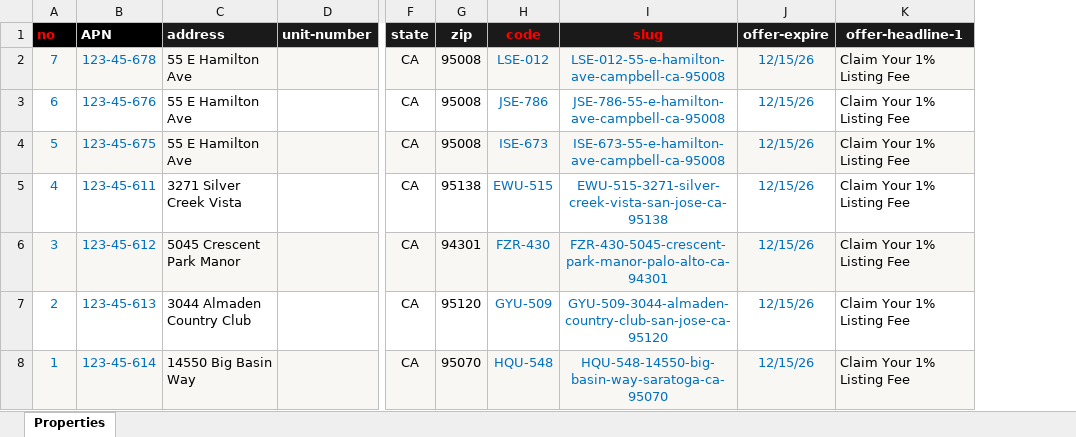
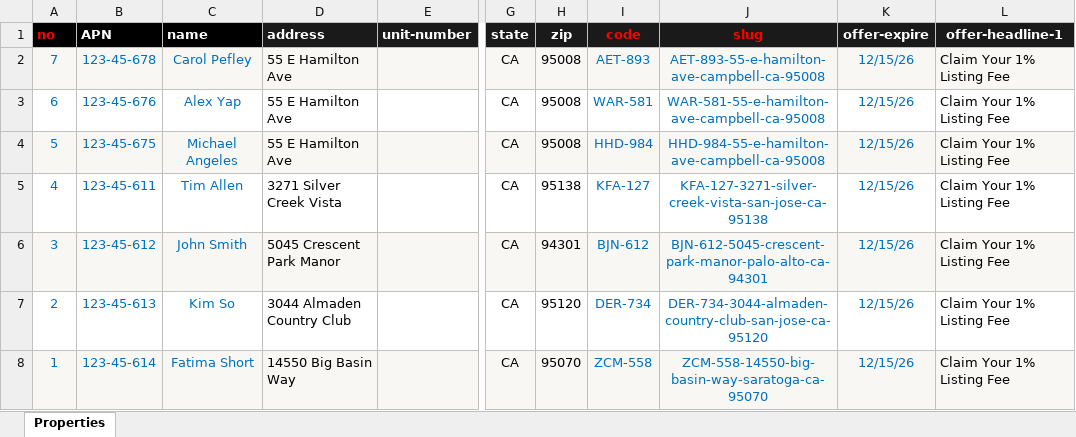
Before and after one commit to alexyap-realestate/web, an Excel workbook: src/data/offer.xlsx, sheet Properties, drawn as a sheet; only a part is shown, gaps mark what is left out; values as stored, in another font and other column widths than the file's, no borders; addresses are those after the commit; the diff names each change by its address in the sheet, - before the commit and + after, or states it on an @@ line.

Commit message:
Update site pages, components, and all data

```diff
--- a/src/data/offer.xlsx (sheet Properties)
+++ b/src/data/offer.xlsx (sheet Properties)
+column C (name), rows 2-8: Carol Pefley | Alex Yap | Michael Angeles | Tim Allen | John Smith | Kim So | Fatima Short
-I2 (code): LSE-012
+I2 (code): AET-893
-J2 (slug): LSE-012-55-e-hamilton-ave-campbell-ca-95008
+J2 (slug): AET-893-55-e-hamilton-ave-campbell-ca-95008
-I3 (code): JSE-786
+I3 (code): WAR-581
-J3 (slug): JSE-786-55-e-hamilton-ave-campbell-ca-95008
+J3 (slug): WAR-581-55-e-hamilton-ave-campbell-ca-95008
-I4 (code): ISE-673
+I4 (code): HHD-984
-J4 (slug): ISE-673-55-e-hamilton-ave-campbell-ca-95008
+J4 (slug): HHD-984-55-e-hamilton-ave-campbell-ca-95008
-I5 (code): EWU-515
+I5 (code): KFA-127
-J5 (slug): EWU-515-3271-silver-creek-vista-san-jose-ca-95138
+J5 (slug): KFA-127-3271-silver-creek-vista-san-jose-ca-95138
-I6 (code): FZR-430
+I6 (code): BJN-612
-J6 (slug): FZR-430-5045-crescent-park-manor-palo-alto-ca-94301
+J6 (slug): BJN-612-5045-crescent-park-manor-palo-alto-ca-94301
-I7 (code): GYU-509
+I7 (code): DER-734
-J7 (slug): GYU-509-3044-almaden-country-club-san-jose-ca-95120
+J7 (slug): DER-734-3044-almaden-country-club-san-jose-ca-95120
-I8 (code): HQU-548
+I8 (code): ZCM-558
-J8 (slug): HQU-548-14550-big-basin-way-saratoga-ca-95070
+J8 (slug): ZCM-558-14550-big-basin-way-saratoga-ca-95070
```
